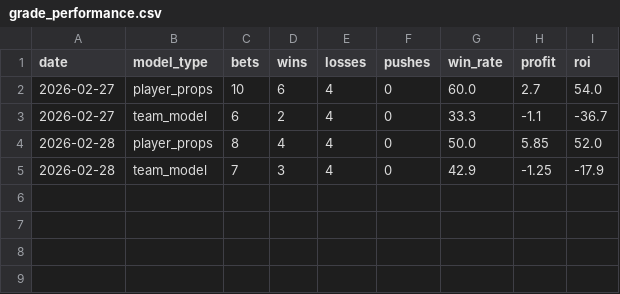
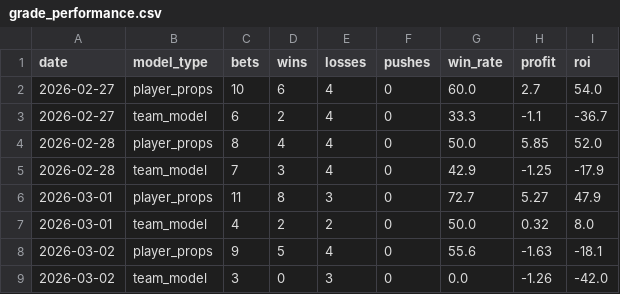
Before and after one commit to mackchiu/AutoBetTracker, a CSV file: data/grade_performance.csv, drawn as a sheet.

```diff
--- a/data/grade_performance.csv
+++ b/data/grade_performance.csv
@@ -5 +5,5 @@ date,model_type,bets,wins,losses,pushes,win_rate,profit,roi
 2026-02-28,team_model,7,3,4,0,42.9,-1.25,-17.9
+2026-03-01,player_props,11,8,3,0,72.7,5.27,47.9
+2026-03-01,team_model,4,2,2,0,50.0,0.32,8.0
+2026-03-02,player_props,9,5,4,0,55.6,-1.63,-18.1
+2026-03-02,team_model,3,0,3,0,0.0,-1.26,-42.0
```
Also changed, not shown: 1 other file.
